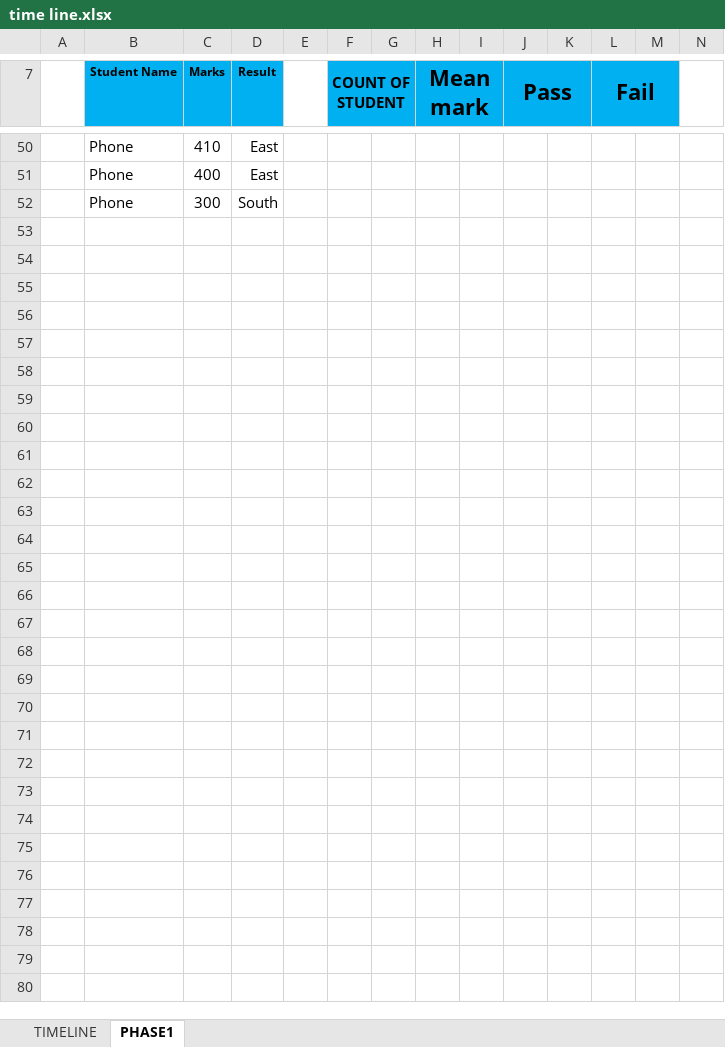
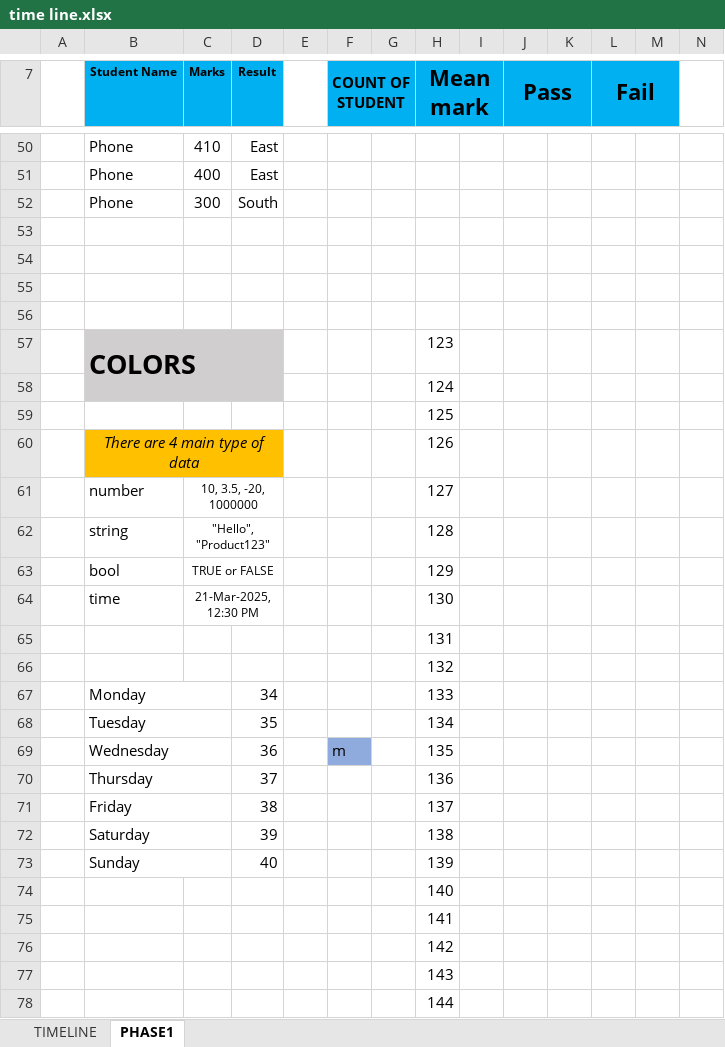
Before and after one commit to beva3/excel, an Excel workbook: time line.xlsx, sheet PHASE1, drawn as a sheet; only a part is shown, gaps mark what is left out; values as stored, in another font and other column widths than the file's, no borders; charts and pictures and conditional formats not drawn; the diff names each change by its address in the sheet, - before the commit and + after, or states it on an @@ line.

Commit message:
highlight

```diff
--- a/time line.xlsx (sheet PHASE1)
+++ b/time line.xlsx (sheet PHASE1)
+row 53: (empty)
+row 54: (empty)
+row 55: (empty)
+row 56: (empty)
+row 57:  | COLORS |  |  |  |  |  | 123
+row 58:  |  |  |  |  |  |  | 124
+row 59:  |  |  |  |  |  |  | 125
+row 60:  | There are 4 main type of data |  |  |  |  |  | 126
+row 61:  | number | 10, 3.5, -20, 1000000 |  |  |  |  | 127
+row 62:  | string | "Hello", "Product123" |  |  |  |  | 128
+row 63:  | bool | TRUE or FALSE |  |  |  |  | 129
+row 64:  | time | 21-Mar-2025, 12:30 PM |  |  |  |  | 130
+row 65:  |  |  |  |  |  |  | 131
+row 66:  |  |  |  |  |  |  | 132
+row 67:  | Monday |  | 34 |  |  |  | 133
+row 68:  | Tuesday |  | 35 |  |  |  | 134
+row 69:  | Wednesday |  | 36 |  | m |  | 135
+row 70:  | Thursday |  | 37 |  |  |  | 136
+row 71:  | Friday |  | 38 |  |  |  | 137
+row 72:  | Saturday |  | 39 |  |  |  | 138
+row 73:  | Sunday |  | 40 |  |  |  | 139
+row 74:  |  |  |  |  |  |  | 140
+row 75:  |  |  |  |  |  |  | 141
+row 76:  |  |  |  |  |  |  | 142
+row 77:  |  |  |  |  |  |  | 143
+row 78:  |  |  |  |  |  |  | 144
```
Also changed, not shown: charts or pictures.
